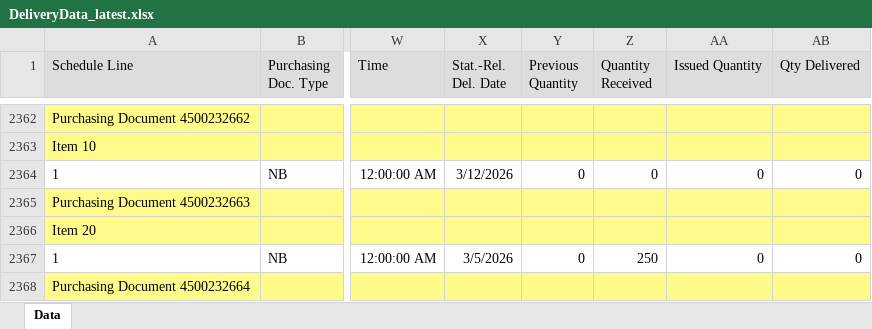
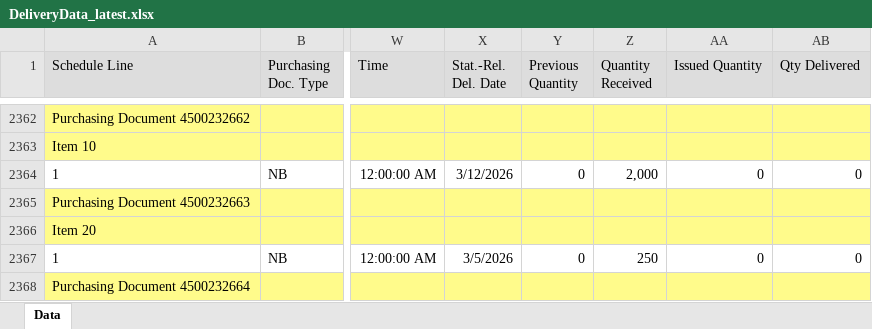
Before and after one commit to wjdwlals9545-arch/pbk-warehouse, an Excel workbook: public/data/DeliveryData_latest.xlsx, sheet Data, drawn as a sheet; only a part is shown, gaps mark what is left out; values as stored, in another font and other column widths than the file's, no borders; charts and pictures not drawn; the diff names each change by its address in the sheet, - before the commit and + after, or states it on an @@ line.

Commit message:
Auto-update DeliveryData (2026-03-13 08:33)

```diff
--- a/public/data/DeliveryData_latest.xlsx (sheet Data)
+++ b/public/data/DeliveryData_latest.xlsx (sheet Data)
-Z2364 (Quantity Received): 0
+Z2364 (Quantity Received): 2,000
```
